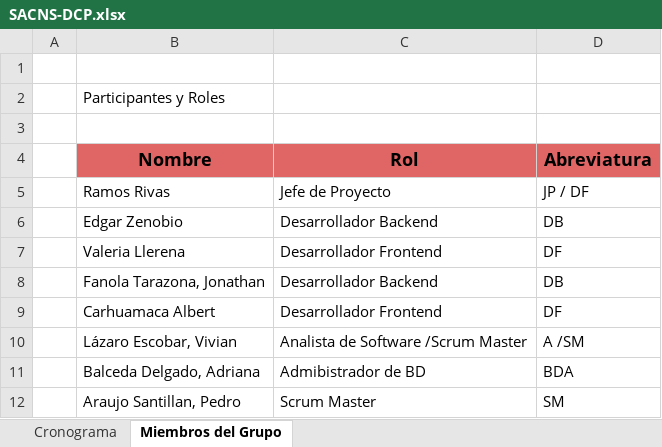
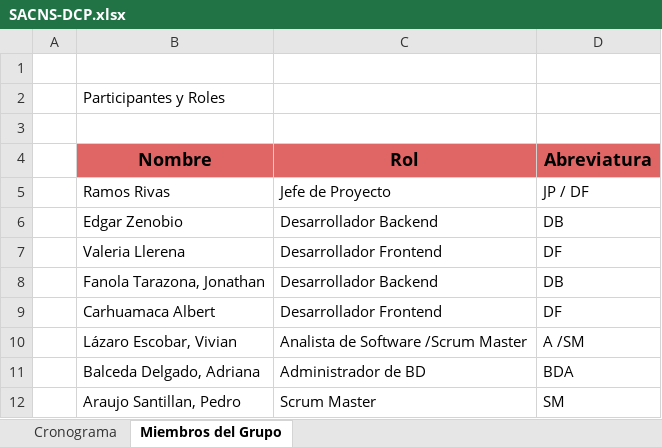
Before and after one commit to kevinramosrivas/GCS-G5, an Excel workbook: Desarrollo/SACNS/gestion/SACNS-DCP.xlsx, sheet Miembros del Grupo, drawn as a sheet; values as stored, in another font and other column widths than the file's, no borders; charts and pictures not drawn; the diff names each change by its address in the sheet, - before the commit and + after, or states it on an @@ line.

```diff
--- a/Desarrollo/SACNS/gestion/SACNS-DCP.xlsx (sheet Miembros del Grupo)
+++ b/Desarrollo/SACNS/gestion/SACNS-DCP.xlsx (sheet Miembros del Grupo)
-C11 (Rol): Admibistrador de BD
+C11 (Rol): Administrador de BD
```
Also changed, not shown: sheet Cronograma, formulas that keep their value, charts or pictures.
